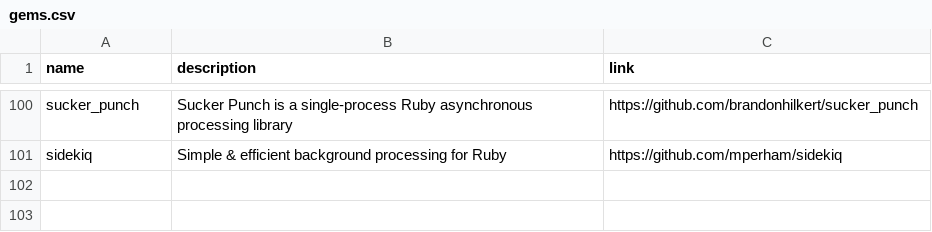
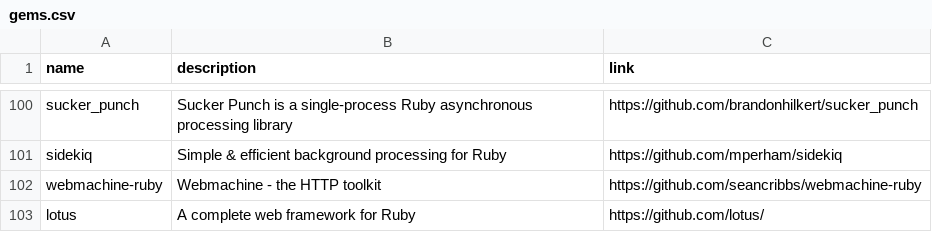
Before and after one commit to gregory/jouets, a CSV file: gems.csv, drawn as a sheet; only a part is shown, gaps mark what is left out; the diff names each change by its address in the sheet, - before the commit and + after, or states it on an @@ line.

Commit message:
Update gems.csv

```diff
--- a/gems.csv
+++ b/gems.csv
+row 102: webmachine-ruby | Webmachine - the HTTP toolkit | https://github.com/seancribbs/webmachine-ruby
+row 103: lotus | A complete web framework for Ruby | https://github.com/lotus/
```
